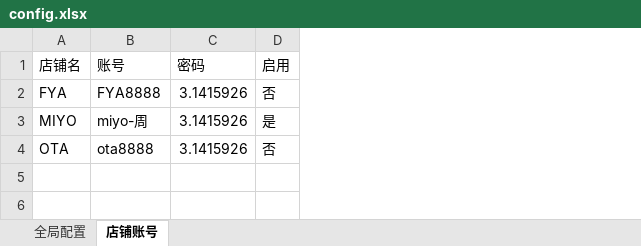
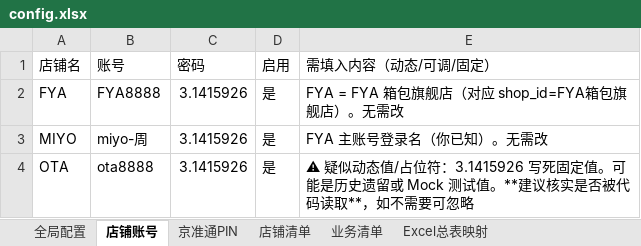
Before and after one commit to timo1079726442-coder/jd-business-intelligence, an Excel workbook: config/config.xlsx, sheet 店铺账号, drawn as a sheet; values as stored, in another font and other column widths than the file's, no borders; the diff names each change by its address in the sheet, - before the commit and + after, or states it on an @@ line.

```diff
--- a/config/config.xlsx (sheet 店铺账号)
+++ b/config/config.xlsx (sheet 店铺账号)
+sheet tab: 京准通PIN
+sheet tab: 店铺清单
+sheet tab: 业务清单
+sheet tab: Excel总表映射
+column E (需填入内容（动态/可调/固定）), rows 2-4: FYA = FYA 箱包旗舰店（对应 shop_id=FYA箱包旗舰店）。无需改 | FYA 主账号登录名（你已知）。无需改 | ⚠ 疑似动态值/占位符：3.1415926 写死固定值。可能是历史遗留或 Mock 测试值。**建议核实是否被代码读取**，如不需要可忽略
-D2 (启用): 否
+D2 (启用): 是
-D4 (启用): 否
+D4 (启用): 是
```
Also changed, not shown: sheet 全局配置, 2 other files.
